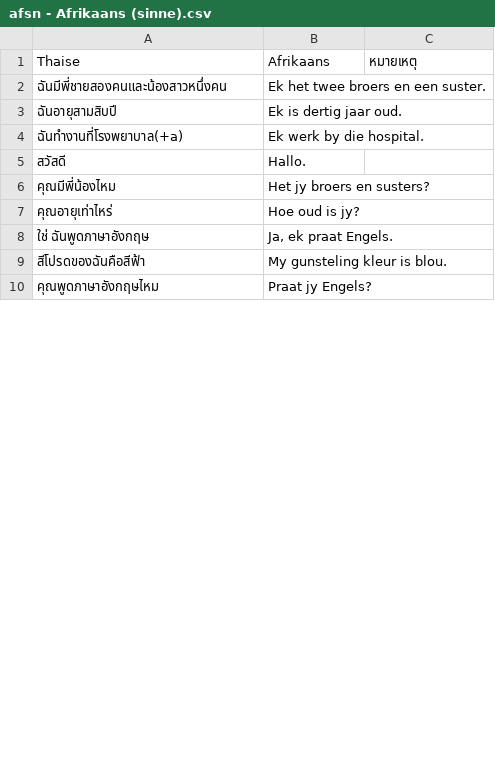
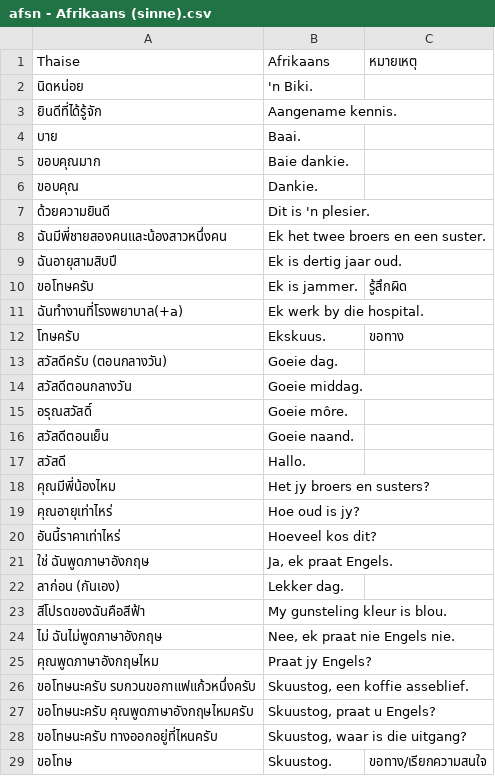
Before and after one commit to ponlawat-w/anki-collection, a CSV file: afsn - Afrikaans (sinne).csv, drawn as a sheet; only a part is shown; the diff covers the shown part only.

```diff
--- a/afsn - Afrikaans (sinne).csv
+++ b/afsn - Afrikaans (sinne).csv
@@ -1,5 +1,17 @@
 Thaise,Afrikaans,หมายเหตุ
+นิดหน่อย,'n Biki.,
+ยินดีที่ได้รู้จัก,Aangename kennis.,
+บาย,Baai.,
+ขอบคุณมาก,Baie dankie.,
+ขอบคุณ,Dankie.,
+ด้วยความยินดี,Dit is 'n plesier.,
 ฉันมีพี่ชายสองคนและน้องสาวหนึ่งคน,Ek het twee broers en een suster.,
 ฉันอายุสามสิบปี,Ek is dertig jaar oud.,
+ขอโทษครับ,Ek is jammer.,รู้สึกผิด
 ฉันทำงานที่โรงพยาบาล(+a),Ek werk by die hospital.,
+โทษครับ,Ekskuus.,ขอทาง
+สวัสดีครับ (ตอนกลางวัน),Goeie dag.,
+สวัสดีตอนกลางวัน,Goeie middag.,
+อรุณสวัสดิ์,Goeie môre.,
+สวัสดีตอนเย็น,Goeie naand.,
 สวัสดี,Hallo.,
@@ -7,4 +19,11 @@ Thaise,Afrikaans,หมายเหตุ
 คุณอายุเท่าไหร่,Hoe oud is jy?,
+อันนี้ราคาเท่าไหร่,Hoeveel kos dit?,
 ใช่ ฉันพูดภาษาอังกฤษ,"Ja, ek praat Engels.",
+ลาก่อน (กันเอง),Lekker dag.,
 สีโปรดของฉันคือสีฟ้า,My gunsteling kleur is blou.,
+ไม่ ฉันไม่พูดภาษาอังกฤษ,"Nee, ek praat nie Engels nie.",
 คุณพูดภาษาอังกฤษไหม,Praat jy Engels?,
+ขอโทษนะครับ รบกวนขอกาแฟแก้วหนึ่งครับ,"Skuustog, een koffie asseblief.",
+ขอโทษนะครับ คุณพูดภาษาอังกฤษไหมครับ,"Skuustog, praat u Engels?",
+ขอโทษนะครับ ทางออกอยู่ที่ไหนครับ,"Skuustog, waar is die uitgang?",
+ขอโทษ,Skuustog.,ขอทาง/เรียกความสนใจ
```
Also changed, not shown: 1 edited cell elsewhere in this file, afth - Afrikaans.csv, 2 other files.
